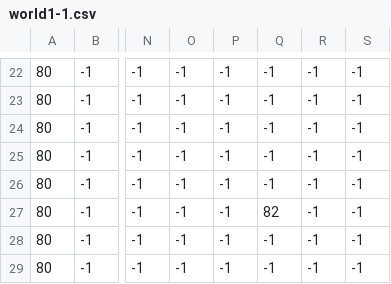
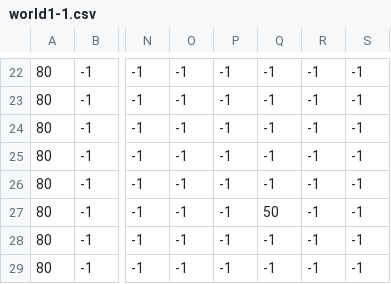
Before and after one commit to Jenuma/wise-guys, a CSV file: wise-guys/android/assets/world1-1.csv, drawn as a sheet; only a part is shown, gaps mark what is left out; the diff names each change by its address in the sheet, - before the commit and + after, or states it on an @@ line.

```diff
--- a/wise-guys/android/assets/world1-1.csv
+++ b/wise-guys/android/assets/world1-1.csv
-Q27: 82
+Q27: 50
```
Also changed, not shown: wise-guys/android/assets/world1-1a.csv, 11 other files.
